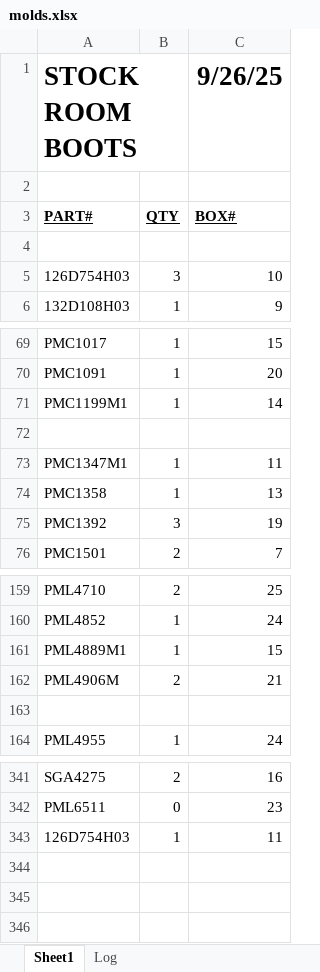
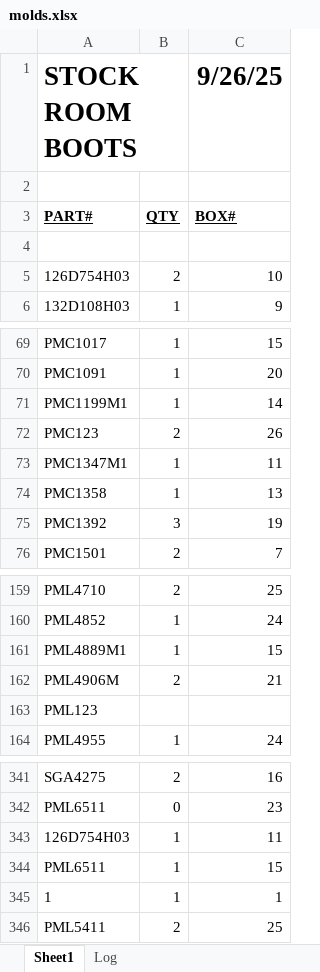
Before and after one commit to luqmanalzobe/Inventory-Management-Script, an Excel workbook: dist/molds.xlsx, sheet Sheet1, drawn as a sheet; only a part is shown, gaps mark what is left out; values as stored, in another font and other column widths than the file's, no borders; the diff names each change by its address in the sheet, - before the commit and + after, or states it on an @@ line.

```diff
--- a/dist/molds.xlsx (sheet Sheet1)
+++ b/dist/molds.xlsx (sheet Sheet1)
-B5: 3
+B5: 2
-row 72: (empty)
+row 72: PMC123 | 2 | 26
-A163: (empty)
+A163: PML123
+row 344: PML6511 | 1 | 15
+row 345: 1 | 1 | 1
+row 346: PML5411 | 2 | 25
```
Also changed, not shown: sheet Log, 1 other file.
